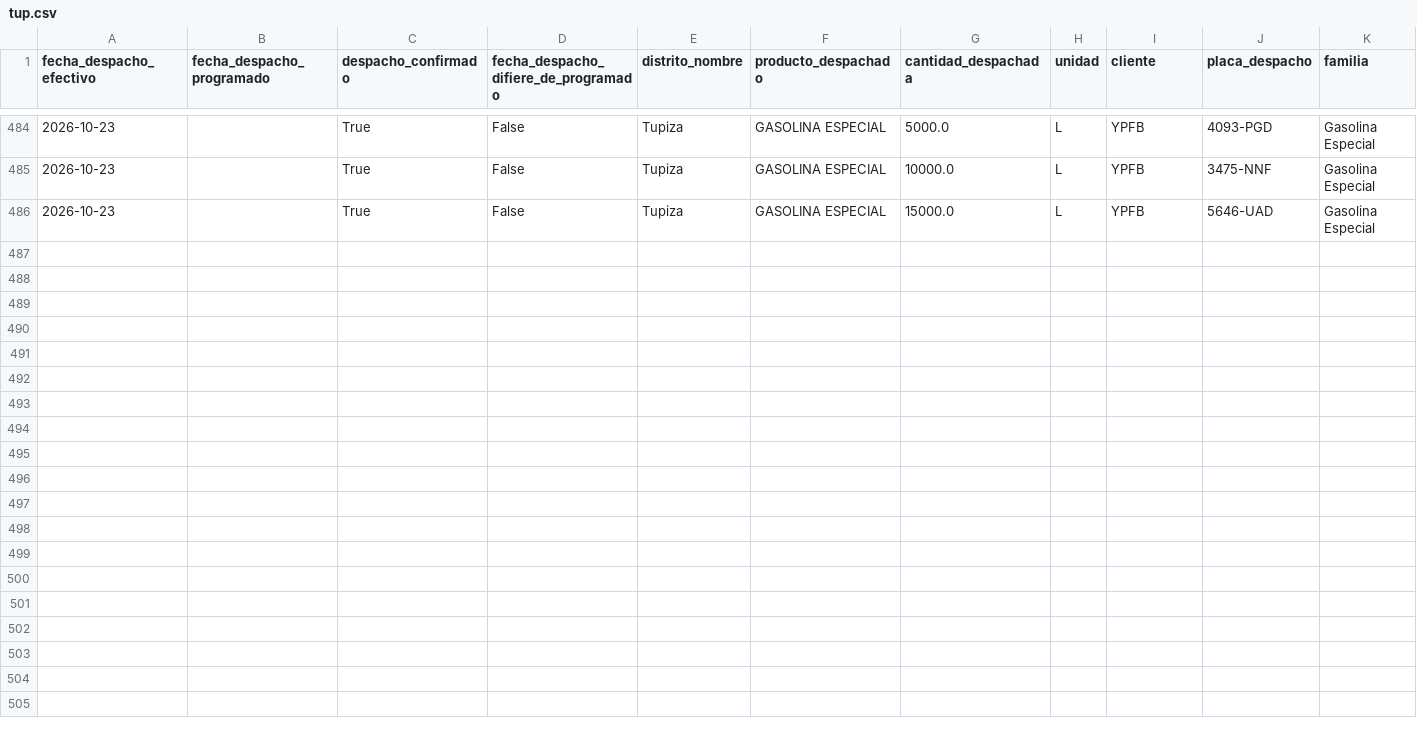
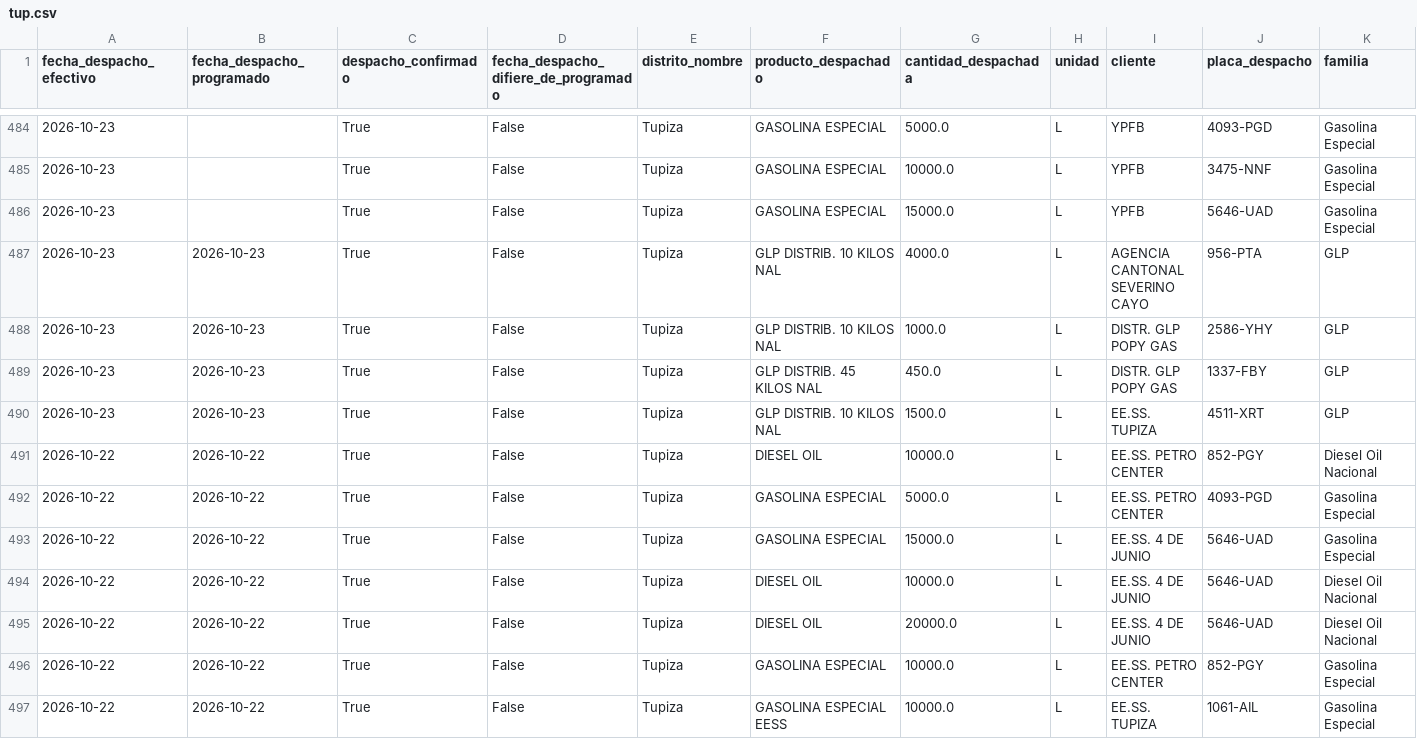
Before and after one commit to mauforonda/data-triage, a CSV file: hidrocarburos/abastecimiento/data/despachos/tup.csv, drawn as a sheet; only a part is shown, gaps mark what is left out; rows hold the shown columns only; the diff names each change by its address in the sheet, - before the commit and + after, or states it on an @@ line.

```diff
--- a/hidrocarburos/abastecimiento/data/despachos/tup.csv
+++ b/hidrocarburos/abastecimiento/data/despachos/tup.csv
+row 487: 2026-10-23 | 2026-10-23 | True | False | Tupiza | GLP DISTRIB. 10 KILOS NAL | 4000.0 | L | AGENCIA CANTONAL SEVERINO CAYO | 956-PTA | GLP
+row 488: 2026-10-23 | 2026-10-23 | True | False | Tupiza | GLP DISTRIB. 10 KILOS NAL | 1000.0 | L | DISTR. GLP POPY GAS | 2586-YHY | GLP
+row 489: 2026-10-23 | 2026-10-23 | True | False | Tupiza | GLP DISTRIB. 45 KILOS NAL | 450.0 | L | DISTR. GLP POPY GAS | 1337-FBY | GLP
+row 490: 2026-10-23 | 2026-10-23 | True | False | Tupiza | GLP DISTRIB. 10 KILOS NAL | 1500.0 | L | EE.SS. TUPIZA | 4511-XRT | GLP
+row 491: 2026-10-22 | 2026-10-22 | True | False | Tupiza | DIESEL OIL | 10000.0 | L | EE.SS. PETRO CENTER | 852-PGY | Diesel Oil Nacional
+row 492: 2026-10-22 | 2026-10-22 | True | False | Tupiza | GASOLINA ESPECIAL | 5000.0 | L | EE.SS. PETRO CENTER | 4093-PGD | Gasolina Especial
+row 493: 2026-10-22 | 2026-10-22 | True | False | Tupiza | GASOLINA ESPECIAL | 15000.0 | L | EE.SS. 4 DE JUNIO | 5646-UAD | Gasolina Especial
+row 494: 2026-10-22 | 2026-10-22 | True | False | Tupiza | DIESEL OIL | 10000.0 | L | EE.SS. 4 DE JUNIO | 5646-UAD | Diesel Oil Nacional
+row 495: 2026-10-22 | 2026-10-22 | True | False | Tupiza | DIESEL OIL | 20000.0 | L | EE.SS. 4 DE JUNIO | 5646-UAD | Diesel Oil Nacional
+row 496: 2026-10-22 | 2026-10-22 | True | False | Tupiza | GASOLINA ESPECIAL | 10000.0 | L | EE.SS. PETRO CENTER | 852-PGY | Gasolina Especial
+row 497: 2026-10-22 | 2026-10-22 | True | False | Tupiza | GASOLINA ESPECIAL EESS | 10000.0 | L | EE.SS. TUPIZA | 1061-AIL | Gasolina Especial
```
Also changed, not shown: hidrocarburos/abastecimiento/data/despachos/amz.csv, hidrocarburos/abastecimiento/data/despachos/pot.csv, 26 other files.
